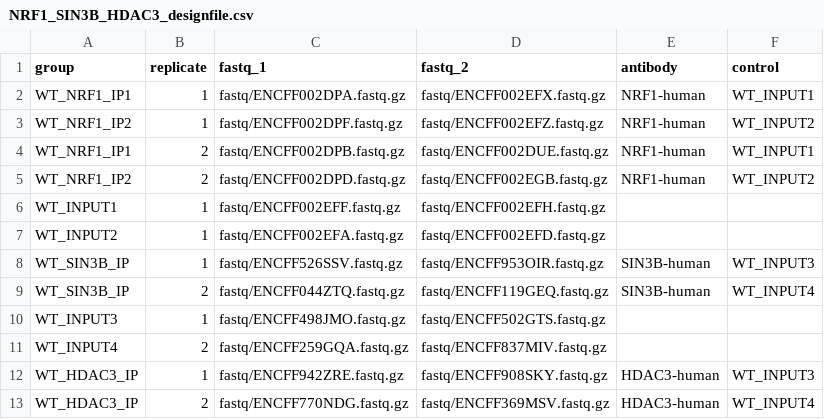
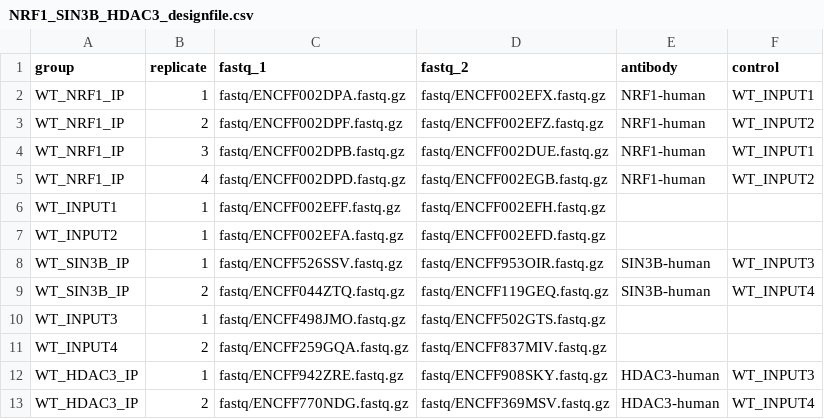
Before and after one commit to graycenw/nerf_gun, a CSV file: NRF1_SIN3B_HDAC3_designfile.csv, drawn as a sheet.

Commit message:
fixed replicate number problems?????

```diff
--- a/NRF1_SIN3B_HDAC3_designfile.csv
+++ b/NRF1_SIN3B_HDAC3_designfile.csv
@@ -1,6 +1,6 @@
 group,replicate,fastq_1,fastq_2,antibody,control
-WT_NRF1_IP1,1,fastq/ENCFF002DPA.fastq.gz,fastq/ENCFF002EFX.fastq.gz,NRF1-human,WT_INPUT1
-WT_NRF1_IP2,1,fastq/ENCFF002DPF.fastq.gz,fastq/ENCFF002EFZ.fastq.gz,NRF1-human,WT_INPUT2
-WT_NRF1_IP1,2,fastq/ENCFF002DPB.fastq.gz,fastq/ENCFF002DUE.fastq.gz,NRF1-human,WT_INPUT1
-WT_NRF1_IP2,2,fastq/ENCFF002DPD.fastq.gz,fastq/ENCFF002EGB.fastq.gz,NRF1-human,WT_INPUT2
+WT_NRF1_IP,1,fastq/ENCFF002DPA.fastq.gz,fastq/ENCFF002EFX.fastq.gz,NRF1-human,WT_INPUT1
+WT_NRF1_IP,2,fastq/ENCFF002DPF.fastq.gz,fastq/ENCFF002EFZ.fastq.gz,NRF1-human,WT_INPUT2
+WT_NRF1_IP,3,fastq/ENCFF002DPB.fastq.gz,fastq/ENCFF002DUE.fastq.gz,NRF1-human,WT_INPUT1
+WT_NRF1_IP,4,fastq/ENCFF002DPD.fastq.gz,fastq/ENCFF002EGB.fastq.gz,NRF1-human,WT_INPUT2
 WT_INPUT1,1,fastq/ENCFF002EFF.fastq.gz,fastq/ENCFF002EFH.fastq.gz,,
```
